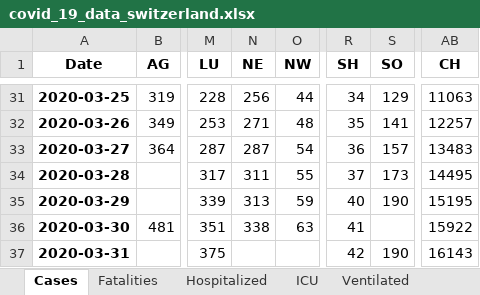
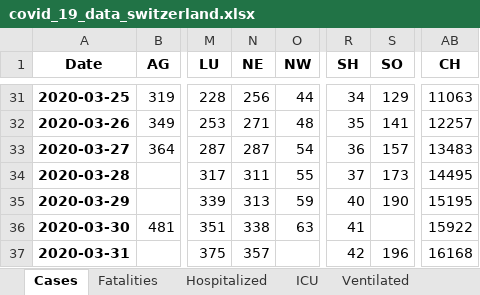
Before and after one commit to stat1x/covid19-cases-switzerland, an Excel workbook: covid_19_data_switzerland.xlsx, sheet Cases, drawn as a sheet; only a part is shown, gaps mark what is left out; values as stored, in another font and other column widths than the file's, no borders; the diff names each change by its address in the sheet, - before the commit and + after, or states it on an @@ line.

```diff
--- a/covid_19_data_switzerland.xlsx (sheet Cases)
+++ b/covid_19_data_switzerland.xlsx (sheet Cases)
-N37 (NE): (empty)
+N37 (NE): 357
-S37 (SO): 190
+S37 (SO): 196
-AB37 (CH): 16143
+AB37 (CH): 16168
```
Also changed, not shown: sheet Fatalities, 6 other files.
